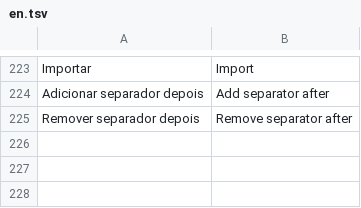
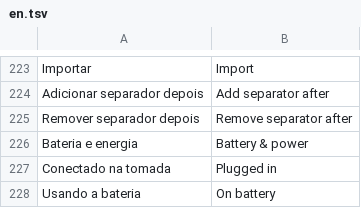
Before and after one commit to FelipevDesign/ArcDockWin, a TSV file: locales/en.tsv, drawn as a sheet; only a part is shown, gaps mark what is left out.

```diff
--- a/locales/en.tsv
+++ b/locales/en.tsv
@@ -225 +225,4 @@ Adicionar separador depois	Add separator after
 Remover separador depois	Remove separator after
+Bateria e energia	Battery & power
+Conectado na tomada	Plugged in
+Usando a bateria	On battery
```
Also changed, not shown: locales/zh-TW.tsv, 7 other files.
